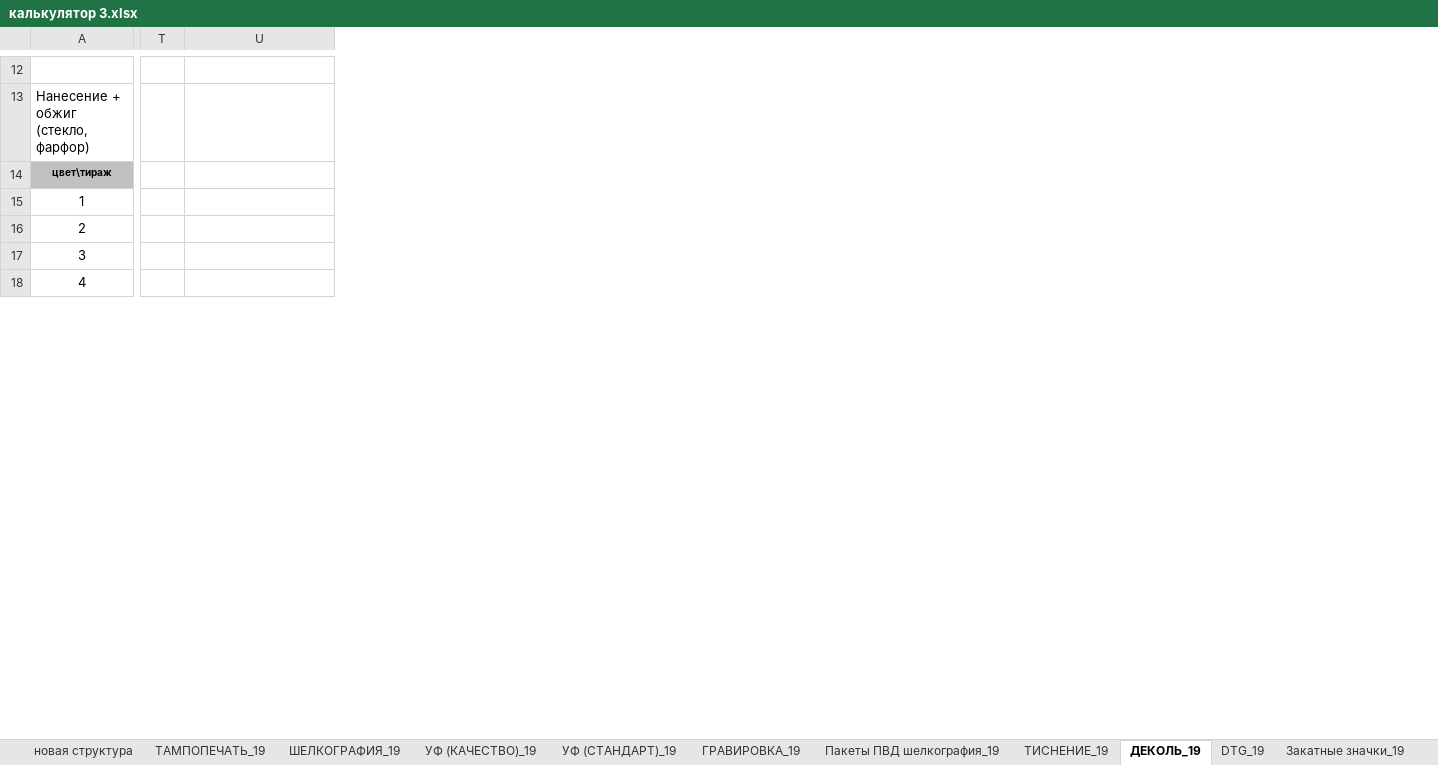
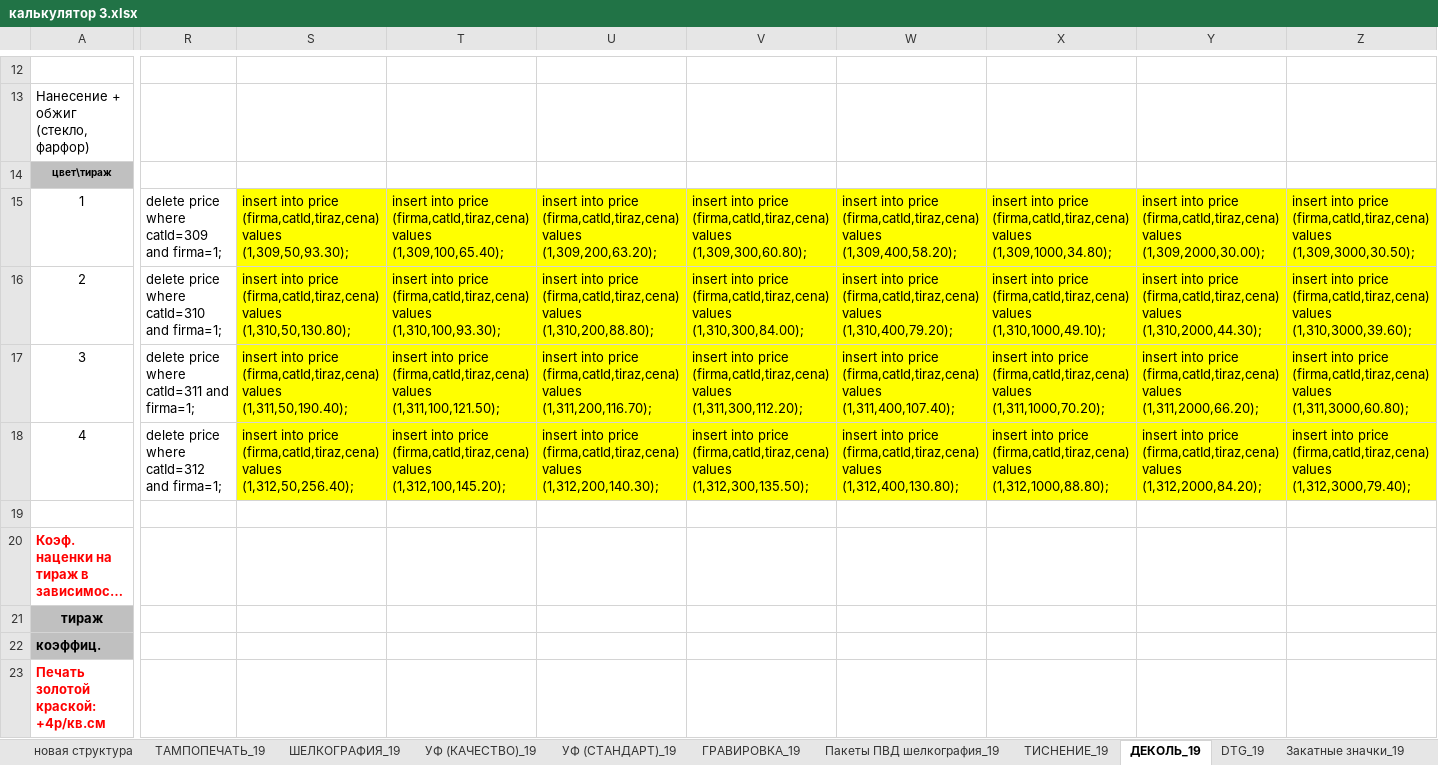
Before and after one commit to mailo14/Rossuvenir, an Excel workbook: калькулятор 5 - блокноты, деколь/калькулятор 3.xlsx, sheet ДЕКОЛЬ_19, drawn as a sheet; only a part is shown, gaps mark what is left out; long unchanged cells end in …; values as stored, in another font and other column widths than the file's, no borders; removed rows and columns are numbered as before the commit, all else as after; rows hold the shown columns only; the diff covers the shown part only; the diff names each change by its address in the sheet, - before the commit and + after, or states it on an @@ line.

```diff
--- a/калькулятор 5 - блокноты, деколь/калькулятор 3.xlsx (sheet ДЕКОЛЬ_19)
+++ b/калькулятор 5 - блокноты, деколь/калькулятор 3.xlsx (sheet ДЕКОЛЬ_19)
-column T, empty
+column R, rows 15-18: delete price where catId=309 and firma=1; | delete price where catId=310 and firma=1; | delete price where catId=311 and firma=1; | delete price where catId=312 and firma=1;
+column S, rows 15-18: insert into price (firma,catId,tiraz,cena) values (1,309,50,93.30); | insert into price (firma,catId,tiraz,cena) values (1,310,50,130.80); | insert into price (firma,catId,tiraz,cena) values (1,311,50,190.40); | insert into price (firma,catId,tiraz,cena) values (1,312,50,256.40);
+column T, rows 15-18: insert into price (firma,catId,tiraz,cena) values (1,309,100,65.40); | insert into price (firma,catId,tiraz,cena) values (1,310,100,93.30); | insert into price (firma,catId,tiraz,cena) values (1,311,100,121.50); | insert into price (firma,catId,tiraz,cena) values (1,312,100,145.20);
+column V, rows 15-18: insert into price (firma,catId,tiraz,cena) values (1,309,300,60.80); | insert into price (firma,catId,tiraz,cena) values (1,310,300,84.00); | insert into price (firma,catId,tiraz,cena) values (1,311,300,112.20); | insert into price (firma,catId,tiraz,cena) values (1,312,300,135.50);
+column W, rows 15-18: insert into price (firma,catId,tiraz,cena) values (1,309,400,58.20); | insert into price (firma,catId,tiraz,cena) values (1,310,400,79.20); | insert into price (firma,catId,tiraz,cena) values (1,311,400,107.40); | insert into price (firma,catId,tiraz,cena) values (1,312,400,130.80);
+column X, rows 15-18: insert into price (firma,catId,tiraz,cena) values (1,309,1000,34.80); | insert into price (firma,catId,tiraz,cena) values (1,310,1000,49.10); | insert into price (firma,catId,tiraz,cena) values (1,311,1000,70.20); | insert into price (firma,catId,tiraz,cena) values (1,312,1000,88.80);
+column Y, rows 15-18: insert into price (firma,catId,tiraz,cena) values (1,309,2000,30.00); | insert into price (firma,catId,tiraz,cena) values (1,310,2000,44.30); | insert into price (firma,catId,tiraz,cena) values (1,311,2000,66.20); | insert into price (firma,catId,tiraz,cena) values (1,312,2000,84.20);
+column Z, rows 15-18: insert into price (firma,catId,tiraz,cena) values (1,309,3000,30.50); | insert into price (firma,catId,tiraz,cena) values (1,310,3000,39.60); | insert into price (firma,catId,tiraz,cena) values (1,311,3000,60.80); | insert into price (firma,catId,tiraz,cena) values (1,312,3000,79.40);
-U15: (empty)
+U15: insert into price (firma,catId,tiraz,cena) values (1,309,200,63.20);
-U15:U18 fill: none
+U15:U18 fill: #FFFF00
-U16: (empty)
+U16: insert into price (firma,catId,tiraz,cena) values (1,310,200,88.80);
-U17: (empty)
+U17: insert into price (firma,catId,tiraz,cena) values (1,311,200,116.70);
-U18: (empty)
+U18: insert into price (firma,catId,tiraz,cena) values (1,312,200,140.30);
+row 19: (empty)
@@ row 74 moved to row 20: Коэф. наценки на тираж в зависимости от … @@
@@ row 75 moved to row 21: тираж @@
@@ row 76 moved to row 22: коэффиц. @@
@@ row 77 moved to row 23: Печать золотой краской: +4р/кв.см @@
```
Also changed, not shown: 31 added rows, 32 removed rows, 18 moved rows, 2 added columns, 2 removed columns, 8 edited cells and cell formats elsewhere in this sheet, sheet новая структура, 36 other files.
